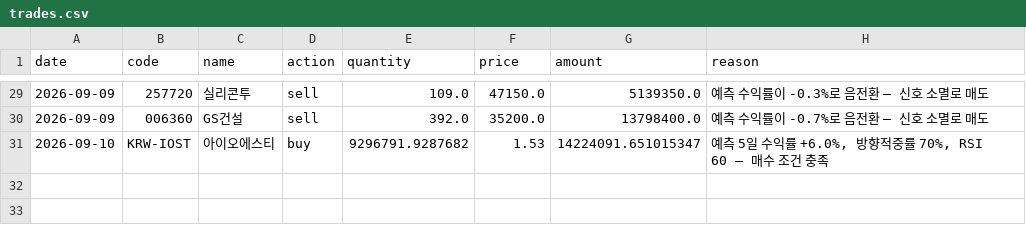
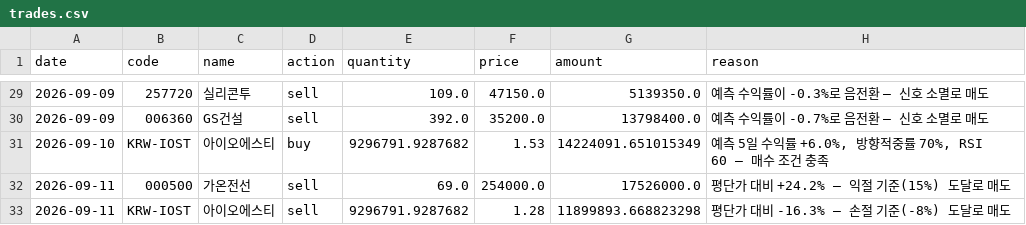
Before and after one commit to BryunB/kr-stock-dashboard, a CSV file: data/portfolio/trades.csv, drawn as a sheet; only a part is shown, gaps mark what is left out.

```diff
--- a/data/portfolio/trades.csv
+++ b/data/portfolio/trades.csv
@@ -30,2 +30,4 @@ date,code,name,action,quantity,price,amount,reason
 2026-09-09,006360,GS건설,sell,392.0,35200.0,13798400.0,예측 수익률이 -0.7%로 음전환 — 신호 소멸로 매도
-2026-09-10,KRW-IOST,아이오에스티,buy,9296791.9287682,1.53,14224091.651015347,"예측 5일 수익률 +6.0%, 방향적중률 70%, RSI 60 — 매수 조건 충족"
+2026-09-10,KRW-IOST,아이오에스티,buy,9296791.9287682,1.53,14224091.651015349,"예측 5일 수익률 +6.0%, 방향적중률 70%, RSI 60 — 매수 조건 충족"
+2026-09-11,000500,가온전선,sell,69.0,254000.0,17526000.0,평단가 대비 +24.2% — 익절 기준(15%) 도달로 매도
+2026-09-11,KRW-IOST,아이오에스티,sell,9296791.9287682,1.28,11899893.668823298,평단가 대비 -16.3% — 손절 기준(-8%) 도달로 매도
```
Also changed, not shown: data/portfolio/equity_history.csv, 2 other files.
